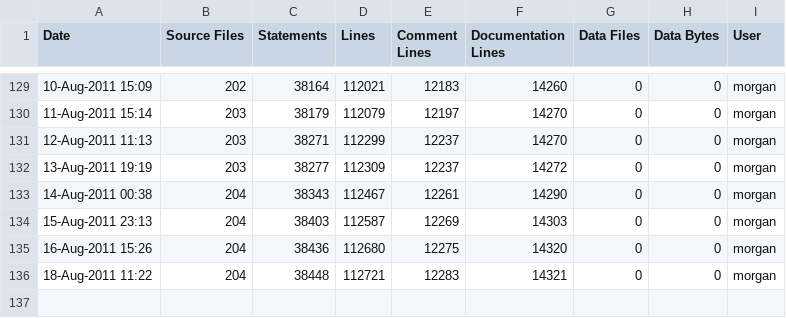
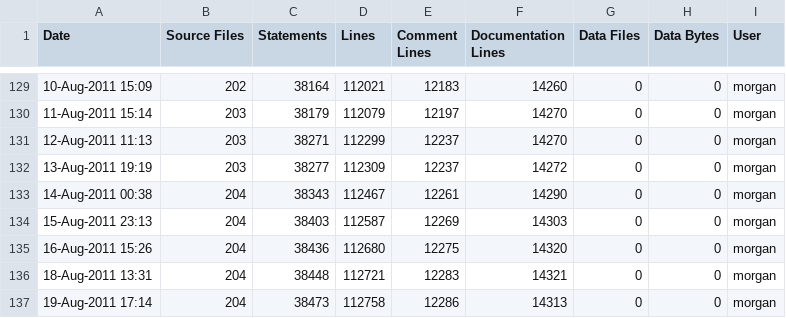
Before and after one commit to A7med-Shoukry/g3d, a CSV file: G3D9/GLG3D.lib/ice-stats.csv, drawn as a sheet; only a part is shown, gaps mark what is left out.

Commit message:
OS X fixes
git-svn-id: https://g3d.svn.sourceforge.net/svnroot/g3d@1004 ef0428c2-0c16-0410-9f3f-d710ca1f8061

```diff
--- a/G3D9/GLG3D.lib/ice-stats.csv
+++ b/G3D9/GLG3D.lib/ice-stats.csv
@@ -135,2 +135,3 @@
 16-Aug-2011 15:26,204,38436,112680,12275,14320,0,0,"morgan",""
-18-Aug-2011 11:22,204,38448,112721,12283,14321,0,0,"morgan",""
+18-Aug-2011 13:31,204,38448,112721,12283,14321,0,0,"morgan",""
+19-Aug-2011 17:14,204,38473,112758,12286,14313,0,0,"morgan",""
```
Also changed, not shown: G3D9/G3D.lib/ice-stats.csv, 7 other files.
